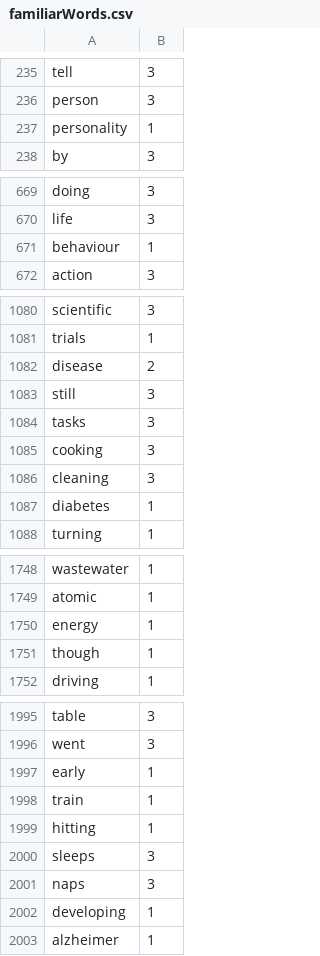
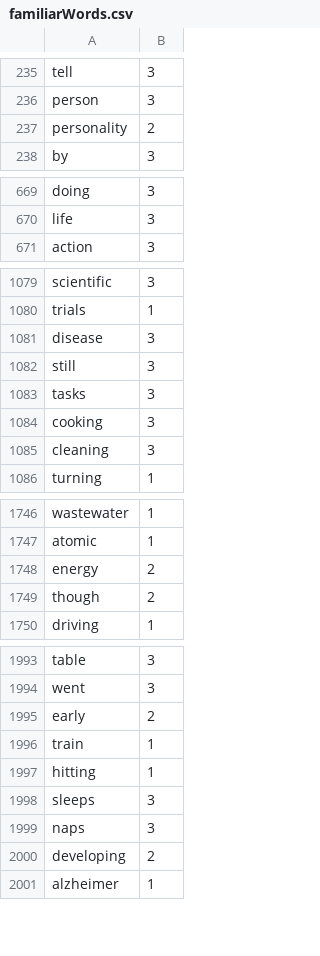
Before and after one commit to Elon-Mao/dictation, a CSV file: public/familiarWords.csv, drawn as a sheet; only a part is shown, gaps mark what is left out; the diff covers the shown part only.

```diff
--- a/public/familiarWords.csv
+++ b/public/familiarWords.csv
@@ -236,3 +236,3 @@ tell,3,
 person,3,
-personality,1,
+personality,2,
 by,3,
@@ -670,3 +670,2 @@ doing,3,
 life,3,
-behaviour,1,
 action,3,
@@ -1081,3 +1080,3 @@ scientific,3,
 trials,1,
-disease,2,
+disease,3,
 still,3,
@@ -1086,3 +1085,2 @@ cooking,3,
 cleaning,3,
-diabetes,1,
 turning,1,
@@ -1749,4 +1747,4 @@ wastewater,1,
 atomic,1,
-energy,1,
-though,1,
+energy,2,
+though,2,
 driving,1,
@@ -1996,3 +1994,3 @@ table,3,
 went,3,
-early,1,
+early,2,
 train,1,
@@ -2001,3 +1999,3 @@ sleeps,3,
 naps,3,
-developing,1,
+developing,2,
 alzheimer,1,
```
Also changed, not shown: 46 added rows and 16 edited cells elsewhere in this file, 1 other file.
